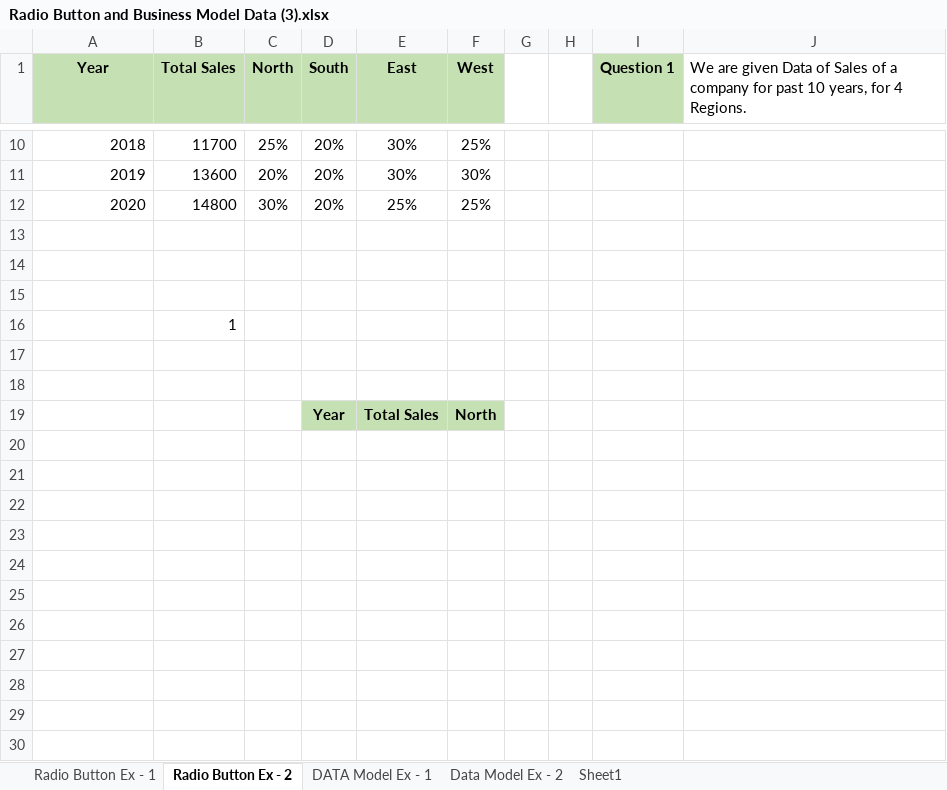
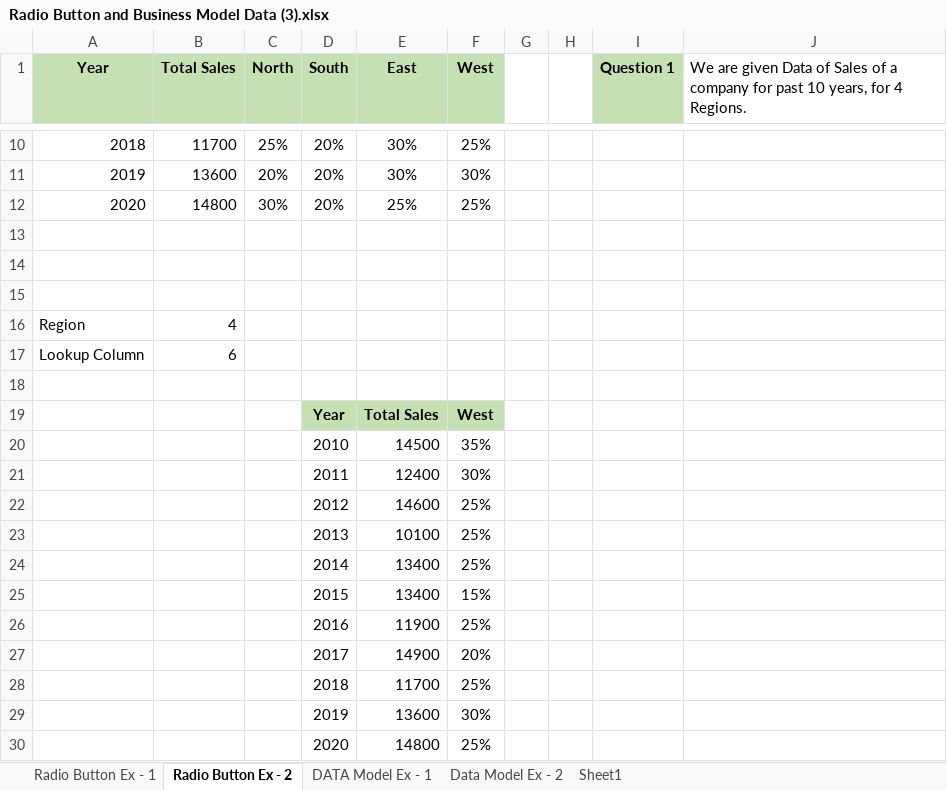
Before and after one commit to navneetds94/neosoft-office-learning, an Excel workbook: relevel/1. Excel/radio-buttons - and -data modeling/Radio Button and Business Model Data (3).xlsx, sheet Radio Button Ex - 2, drawn as a sheet; only a part is shown, gaps mark what is left out; values as stored, in another font and other column widths than the file's, no borders; charts and pictures not drawn; removed rows and columns are numbered as before the commit, all else as after; the diff names each change by its address in the sheet, - before the commit and + after, or states it on an @@ line.

```diff
--- a/relevel/1. Excel/radio-buttons - and -data modeling/Radio Button and Business Model Data (3).xlsx (sheet Radio Button Ex - 2)
+++ b/relevel/1. Excel/radio-buttons - and -data modeling/Radio Button and Business Model Data (3).xlsx (sheet Radio Button Ex - 2)
@@ column A (Year) renumbered in row 16 @@
-B16 (Total Sales): 1
+B16 (Total Sales): 4
+row 17: Lookup Column | 6
-row 18: (empty)
-F19 (West): North
+F19 (West): West
+row 20:  |  |  | 2010 | 14500 | 35%
+row 21:  |  |  | 2011 | 12400 | 30%
+row 22:  |  |  | 2012 | 14600 | 25%
+row 23:  |  |  | 2013 | 10100 | 25%
+row 24:  |  |  | 2014 | 13400 | 25%
+row 25:  |  |  | 2015 | 13400 | 15%
+row 26:  |  |  | 2016 | 11900 | 25%
+row 27:  |  |  | 2017 | 14900 | 20%
+row 28:  |  |  | 2018 | 11700 | 25%
+row 29:  |  |  | 2019 | 13600 | 30%
+row 30:  |  |  | 2020 | 14800 | 25%
```
Also changed, not shown: sheet Radio Button Ex - 1, sheet DATA Model Ex - 1, charts or pictures, Tiffin/Tiffin-ordered.xlsx, relevel/1. Excel/Assingment/Assigment-1.xlsx, 21 other files.
